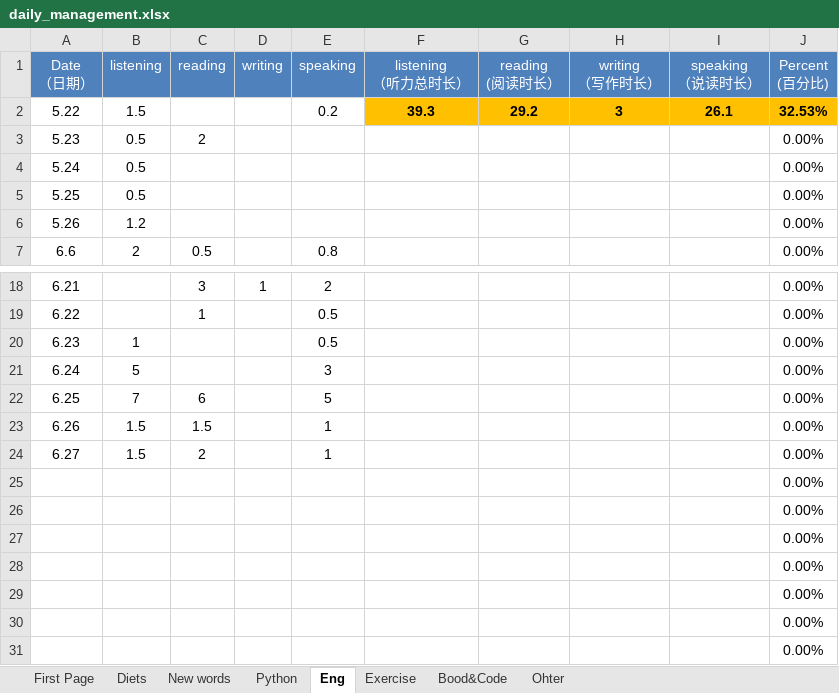
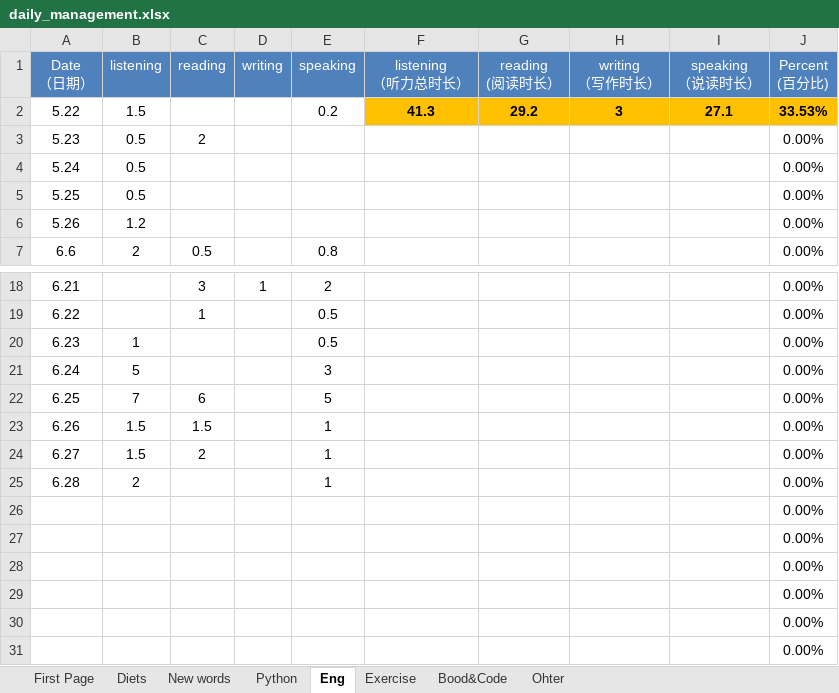
Before and after one commit to qiuchunjoy/myselfonly, an Excel workbook: daily_management.xlsx, sheet Eng, drawn as a sheet; only a part is shown, gaps mark what is left out; values as stored, in another font and other column widths than the file's, no borders; removed rows and columns are numbered as before the commit, all else as after; the diff names each change by its address in the sheet, - before the commit and + after, or states it on an @@ line.

```diff
--- a/daily_management.xlsx (sheet Eng)
+++ b/daily_management.xlsx (sheet Eng)
-F2 (listening （听力总时长）): 39.3
+F2 (listening （听力总时长）): 41.3
-I2 (speaking （说读时长）): 26.1
+I2 (speaking （说读时长）): 27.1
-J2 (Percent (百分比)): 32.53%
+J2 (Percent (百分比)): 33.53%
-row 25:  |  |  |  |  |  |  |  |  | 0.00%
+row 25: 6.28 | 2 |  |  | 1 |  |  |  |  | 0.00%
```
Also changed, not shown: sheet Diets, sheet New words.
